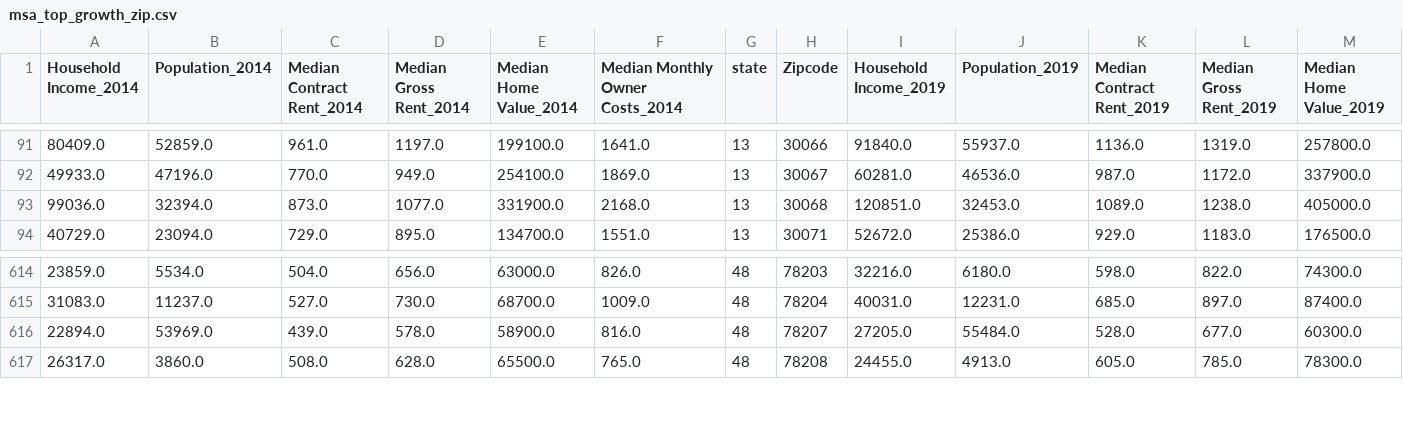
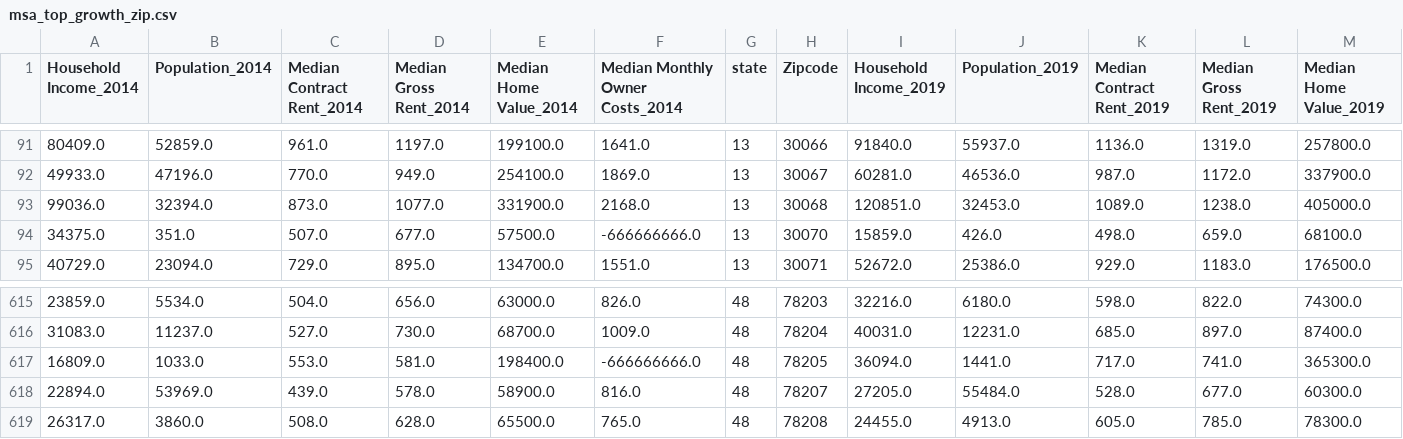
Before and after one commit to Akey20/project_1, a CSV file: msa_top_growth_zip.csv, drawn as a sheet; only a part is shown, gaps mark what is left out; rows hold the shown columns only; the diff names each change by its address in the sheet, - before the commit and + after, or states it on an @@ line.

```diff
--- a/msa_top_growth_zip.csv
+++ b/msa_top_growth_zip.csv
+row 94: 34375.0 | 351.0 | 507.0 | 677.0 | 57500.0 | -666666666.0 | 13 | 30070 | 15859.0 | 426.0 | 498.0 | 659.0 | 68100.0
+row 617: 16809.0 | 1033.0 | 553.0 | 581.0 | 198400.0 | -666666666.0 | 48 | 78205 | 36094.0 | 1441.0 | 717.0 | 741.0 | 365300.0
```
Also changed, not shown: MSA_bottom_growth.csv, MSA_least_affordable.csv, 13 other files.
